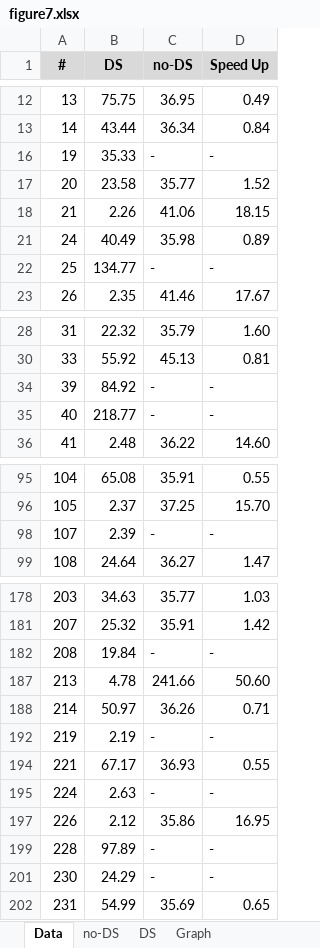
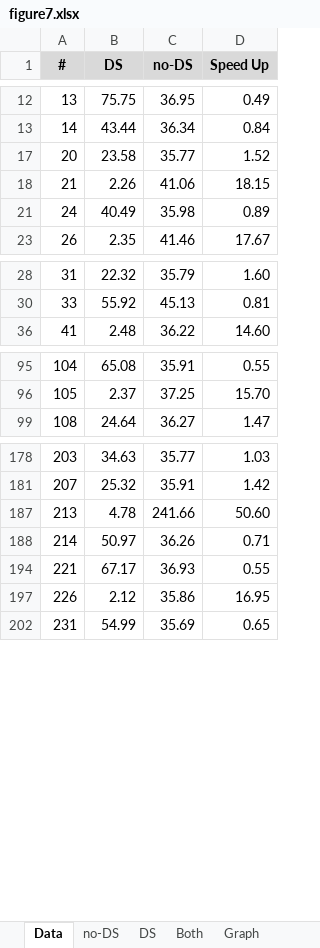
Before and after one commit to sukyoung/safe, an Excel workbook: paper/pldi21/img/figure7.xlsx, sheet Data, drawn as a sheet; only a part is shown, gaps mark what is left out; values as stored, in another font and other column widths than the file's, no borders; the diff covers the shown part only; the diff names each change by its address in the sheet, - before the commit and + after, or states it on an @@ line.

```diff
--- a/paper/pldi21/img/figure7.xlsx (sheet Data)
+++ b/paper/pldi21/img/figure7.xlsx (sheet Data)
+sheet tab: Both
@@ row 16 hidden: 19 | 35.33 | - | - @@
@@ row 22 hidden: 25 | 134.77 | - | - @@
@@ row 34 hidden: 39 | 84.92 | - | - @@
@@ row 35 hidden: 40 | 218.77 | - | - @@
@@ row 98 hidden: 107 | 2.39 | - | - @@
@@ row 182 hidden: 208 | 19.84 | - | - @@
@@ row 192 hidden: 219 | 2.19 | - | - @@
@@ row 195 hidden: 224 | 2.63 | - | - @@
@@ row 199 hidden: 228 | 97.89 | - | - @@
@@ row 201 hidden: 230 | 24.29 | - | - @@
```
Also changed, not shown: 14 hidden or unhidden rows elsewhere in this sheet, sheet Graph, charts or pictures.
